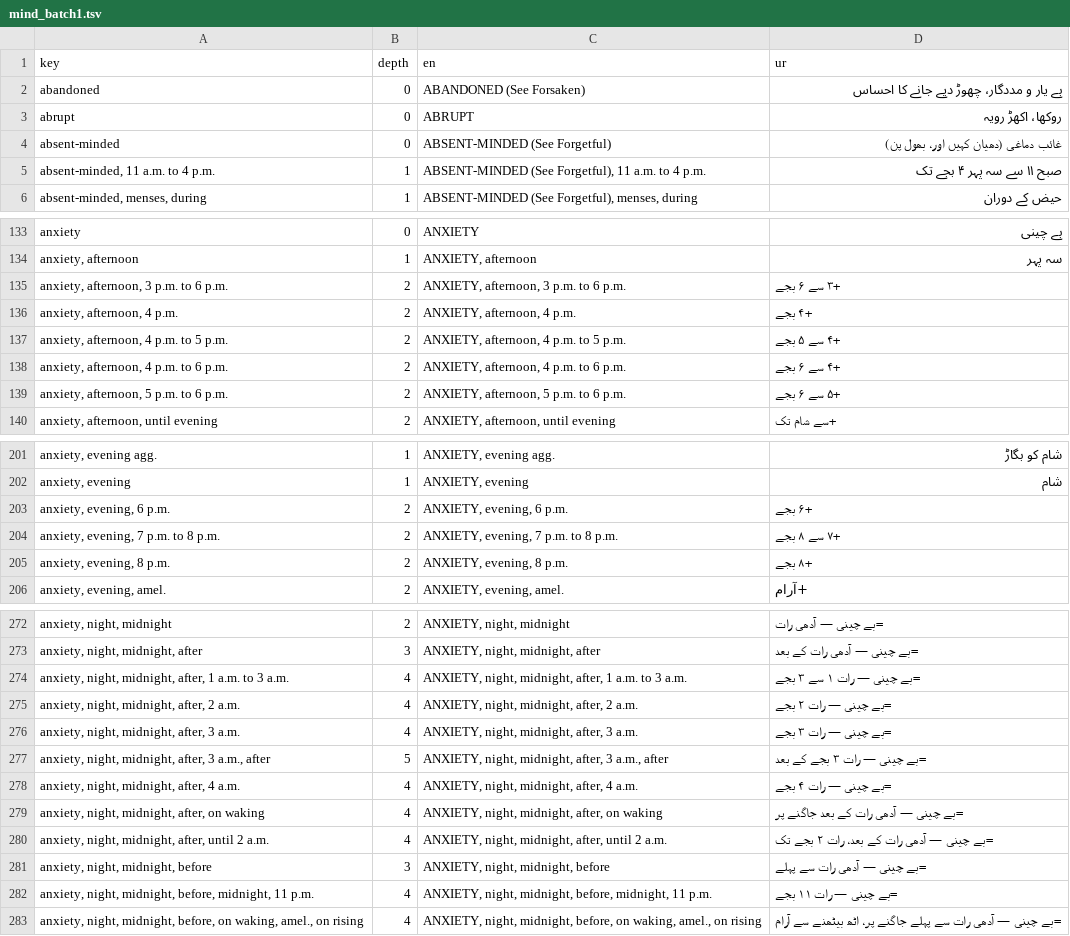
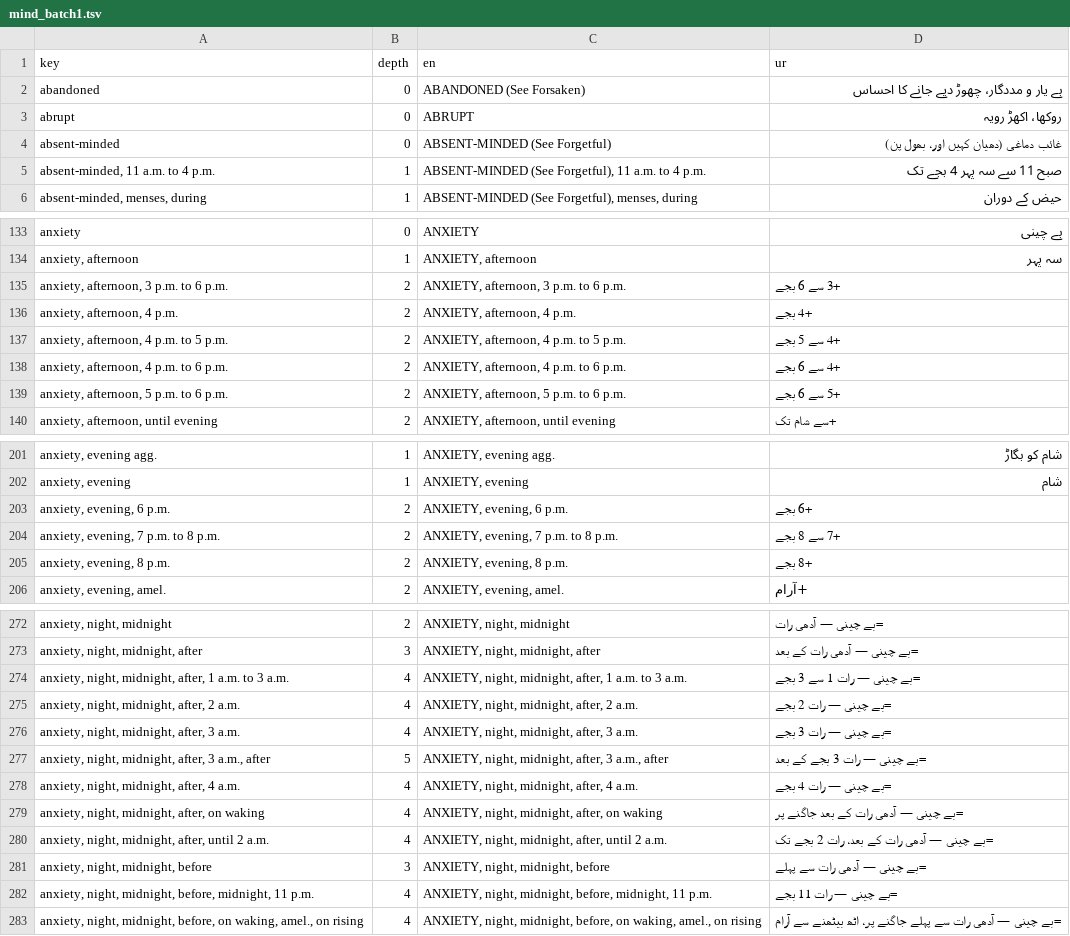
Before and after one commit to touqeer25/bismillah-clinic, a TSV file: ur/rubrics/kent/mind_batch1.tsv, drawn as a sheet; only a part is shown, gaps mark what is left out; the diff covers the shown part only.

```diff
--- a/ur/rubrics/kent/mind_batch1.tsv
+++ b/ur/rubrics/kent/mind_batch1.tsv
@@ -4,3 +4,3 @@ abrupt	0	ABRUPT	روکھا، اکھڑ رویہ
 absent-minded	0	ABSENT-MINDED (See Forgetful)	غائب دماغی (دھیان کہیں اور، بھول پن)
-absent-minded, 11 a.m. to 4 p.m.	1	ABSENT-MINDED (See Forgetful), 11 a.m. to 4 p.m.	صبح ۱۱ سے سہ پہر ۴ بجے تک
+absent-minded, 11 a.m. to 4 p.m.	1	ABSENT-MINDED (See Forgetful), 11 a.m. to 4 p.m.	صبح 11 سے سہ پہر 4 بجے تک
 absent-minded, menses, during	1	ABSENT-MINDED (See Forgetful), menses, during	حیض کے دوران
@@ -134,7 +134,7 @@ anxiety	0	ANXIETY	بے چینی
 anxiety, afternoon	1	ANXIETY, afternoon	سہ پہر
-anxiety, afternoon, 3 p.m. to 6 p.m.	2	ANXIETY, afternoon, 3 p.m. to 6 p.m.	+۳ سے ۶ بجے
-anxiety, afternoon, 4 p.m.	2	ANXIETY, afternoon, 4 p.m.	+۴ بجے
-anxiety, afternoon, 4 p.m. to 5 p.m.	2	ANXIETY, afternoon, 4 p.m. to 5 p.m.	+۴ سے ۵ بجے
-anxiety, afternoon, 4 p.m. to 6 p.m.	2	ANXIETY, afternoon, 4 p.m. to 6 p.m.	+۴ سے ۶ بجے
-anxiety, afternoon, 5 p.m. to 6 p.m.	2	ANXIETY, afternoon, 5 p.m. to 6 p.m.	+۵ سے ۶ بجے
+anxiety, afternoon, 3 p.m. to 6 p.m.	2	ANXIETY, afternoon, 3 p.m. to 6 p.m.	+3 سے 6 بجے
+anxiety, afternoon, 4 p.m.	2	ANXIETY, afternoon, 4 p.m.	+4 بجے
+anxiety, afternoon, 4 p.m. to 5 p.m.	2	ANXIETY, afternoon, 4 p.m. to 5 p.m.	+4 سے 5 بجے
+anxiety, afternoon, 4 p.m. to 6 p.m.	2	ANXIETY, afternoon, 4 p.m. to 6 p.m.	+4 سے 6 بجے
+anxiety, afternoon, 5 p.m. to 6 p.m.	2	ANXIETY, afternoon, 5 p.m. to 6 p.m.	+5 سے 6 بجے
 anxiety, afternoon, until evening	2	ANXIETY, afternoon, until evening	+سے شام تک
@@ -202,5 +202,5 @@ anxiety, evening agg.	1	ANXIETY, evening agg.	شام کو بگاڑ
 anxiety, evening	1	ANXIETY, evening	شام
-anxiety, evening, 6 p.m.	2	ANXIETY, evening, 6 p.m.	+۶ بجے
-anxiety, evening, 7 p.m. to 8 p.m.	2	ANXIETY, evening, 7 p.m. to 8 p.m.	+۷ سے ۸ بجے
-anxiety, evening, 8 p.m.	2	ANXIETY, evening, 8 p.m.	+۸ بجے
+anxiety, evening, 6 p.m.	2	ANXIETY, evening, 6 p.m.	+6 بجے
+anxiety, evening, 7 p.m. to 8 p.m.	2	ANXIETY, evening, 7 p.m. to 8 p.m.	+7 سے 8 بجے
+anxiety, evening, 8 p.m.	2	ANXIETY, evening, 8 p.m.	+8 بجے
 anxiety, evening, amel.	2	ANXIETY, evening, amel.	+آرام
@@ -273,11 +273,11 @@ anxiety, night, midnight	2	ANXIETY, night, midnight	=بے چینی — آدھی
 anxiety, night, midnight, after	3	ANXIETY, night, midnight, after	=بے چینی — آدھی رات کے بعد
-anxiety, night, midnight, after, 1 a.m. to 3 a.m.	4	ANXIETY, night, midnight, after, 1 a.m. to 3 a.m.	=بے چینی — رات ۱ سے ۳ بجے
-anxiety, night, midnight, after, 2 a.m.	4	ANXIETY, night, midnight, after, 2 a.m.	=بے چینی — رات ۲ بجے
-anxiety, night, midnight, after, 3 a.m.	4	ANXIETY, night, midnight, after, 3 a.m.	=بے چینی — رات ۳ بجے
-anxiety, night, midnight, after, 3 a.m., after	5	ANXIETY, night, midnight, after, 3 a.m., after	=بے چینی — رات ۳ بجے کے بعد
-anxiety, night, midnight, after, 4 a.m.	4	ANXIETY, night, midnight, after, 4 a.m.	=بے چینی — رات ۴ بجے
+anxiety, night, midnight, after, 1 a.m. to 3 a.m.	4	ANXIETY, night, midnight, after, 1 a.m. to 3 a.m.	=بے چینی — رات 1 سے 3 بجے
+anxiety, night, midnight, after, 2 a.m.	4	ANXIETY, night, midnight, after, 2 a.m.	=بے چینی — رات 2 بجے
+anxiety, night, midnight, after, 3 a.m.	4	ANXIETY, night, midnight, after, 3 a.m.	=بے چینی — رات 3 بجے
+anxiety, night, midnight, after, 3 a.m., after	5	ANXIETY, night, midnight, after, 3 a.m., after	=بے چینی — رات 3 بجے کے بعد
+anxiety, night, midnight, after, 4 a.m.	4	ANXIETY, night, midnight, after, 4 a.m.	=بے چینی — رات 4 بجے
 anxiety, night, midnight, after, on waking	4	ANXIETY, night, midnight, after, on waking	=بے چینی — آدھی رات کے بعد جاگنے پر
-anxiety, night, midnight, after, until 2 a.m.	4	ANXIETY, night, midnight, after, until 2 a.m.	=بے چینی — آدھی رات کے بعد، رات ۲ بجے تک
+anxiety, night, midnight, after, until 2 a.m.	4	ANXIETY, night, midnight, after, until 2 a.m.	=بے چینی — آدھی رات کے بعد، رات 2 بجے تک
 anxiety, night, midnight, before	3	ANXIETY, night, midnight, before	=بے چینی — آدھی رات سے پہلے
-anxiety, night, midnight, before, midnight, 11 p.m.	4	ANXIETY, night, midnight, before, midnight, 11 p.m.	=بے چینی — رات ۱۱ بجے
+anxiety, night, midnight, before, midnight, 11 p.m.	4	ANXIETY, night, midnight, before, midnight, 11 p.m.	=بے چینی — رات 11 بجے
 anxiety, night, midnight, before, on waking, amel., on rising	4	ANXIETY, night, midnight, before, on waking, amel., on rising	=بے چینی — آدھی رات سے پہلے جاگنے پر، اٹھ بیٹھنے سے آرام
```
Also changed, not shown: 9 edited cells elsewhere in this file, 16 other files.
